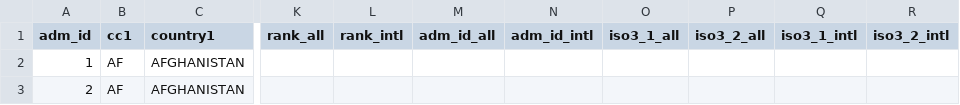
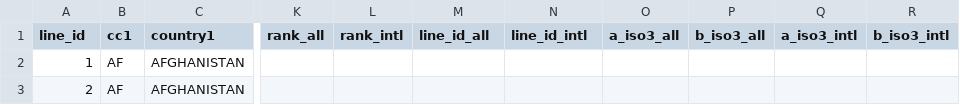
Before and after one commit to fieldmaps/international, a CSV file: inputs/adm0_lines.csv, drawn as a sheet; only a part is shown, gaps mark what is left out; the diff names each change by its address in the sheet, - before the commit and + after, or states it on an @@ line.

Commit message:
mark line sides as a_iso3/b_iso3 with level 0 and rename adm_id to line_id, matching subnational lines

```diff
--- a/inputs/adm0_lines.csv
+++ b/inputs/adm0_lines.csv
-A1: adm_id
+A1: line_id
-M1: adm_id_all
+M1: line_id_all
-N1: adm_id_intl
+N1: line_id_intl
-O1: iso3_1_all
+O1: a_iso3_all
-P1: iso3_2_all
+P1: b_iso3_all
-Q1: iso3_1_intl
+Q1: a_iso3_intl
-R1: iso3_2_intl
+R1: b_iso3_intl
```
Also changed, not shown: 5 other files.
